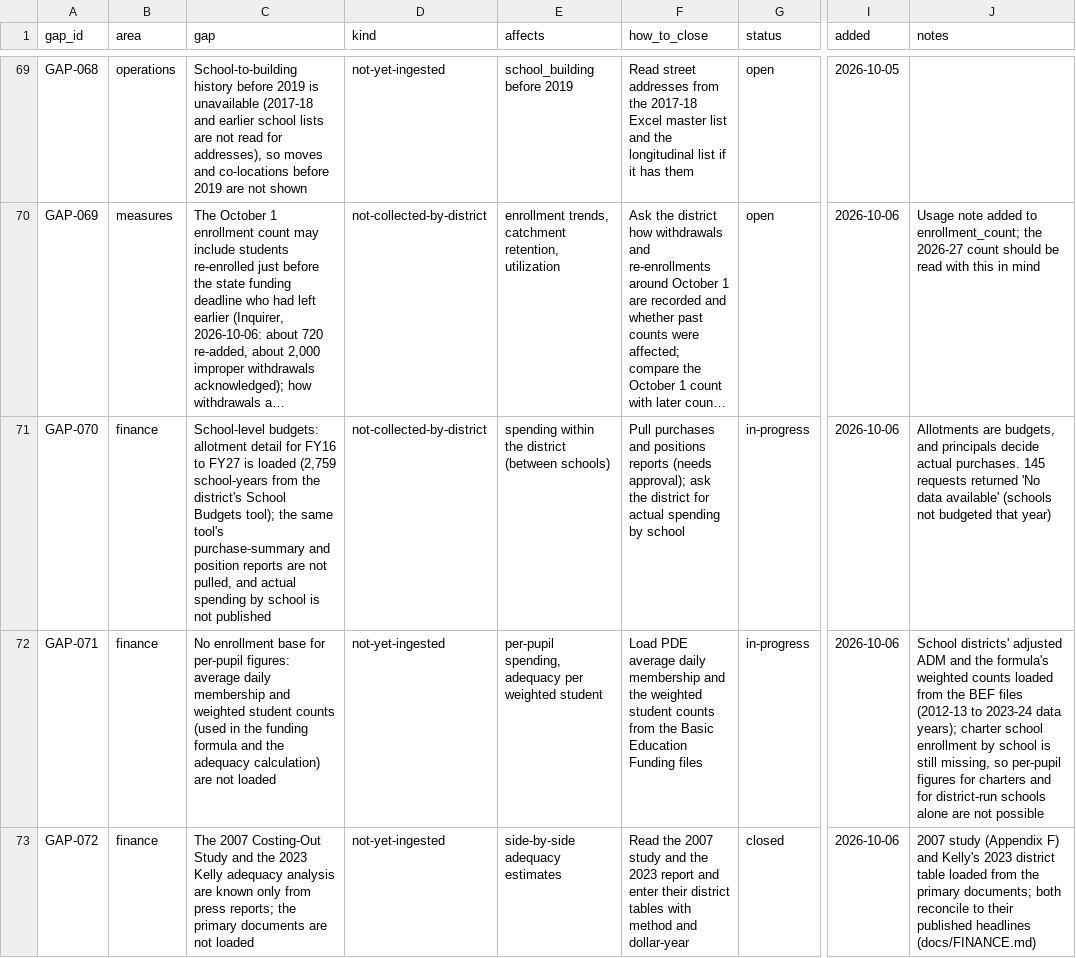
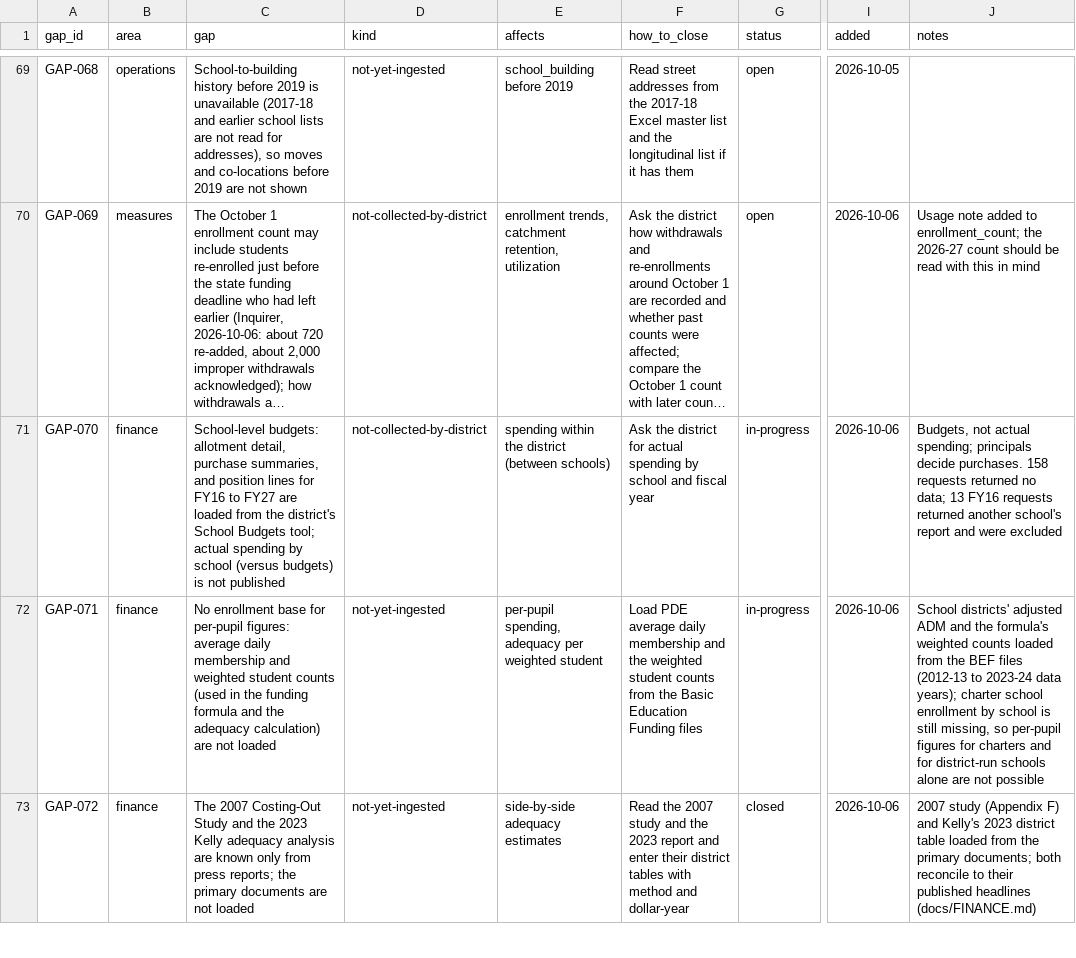
Before and after one commit to jongeeting/philly-school-data-explorer, a CSV file: sources/gaps.csv, drawn as a sheet; only a part is shown, gaps mark what is left out; long unchanged cells end in …; the diff names each change by its address in the sheet, - before the commit and + after, or states it on an @@ line.

```diff
--- a/sources/gaps.csv
+++ b/sources/gaps.csv
-C71 (gap): …budgets: allotment detail for FY16 to FY27 is loaded (2,759 school-years from the district's School Budgets tool); the same tool's purchase-summary and position reports are not pulled, and actual spending by school is not…
+C71 (gap): …budgets: allotment detail, purchase summaries, and position lines for FY16 to FY27 are loaded from the district's School Budgets tool; actual spending by school (versus budgets) is not…
-F71 (how_to_close): Pull purchases and positions reports (needs approval); ask the district for actual spending by school
+F71 (how_to_close): Ask the district for actual spending by school and fiscal year
-J71 (notes): Allotments are budgets, and principals decide actual purchases. 145 requests returned 'No data available' (schools not budgeted that year)
+J71 (notes): Budgets, not actual spending; principals decide purchases. 158 requests returned no data; 13 FY16 requests returned another school's report and were excluded
```
Also changed, not shown: 4 other files.
